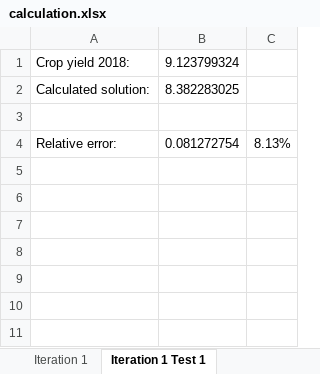
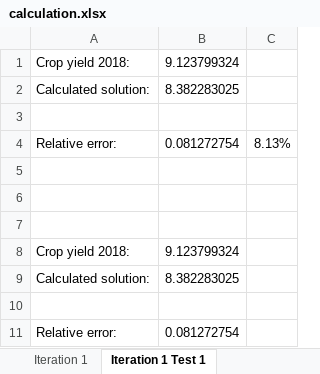
Before and after one commit to dexy58/linear-machine-learning, an Excel workbook: calculation.xlsx, sheet Iteration 1 Test 1, drawn as a sheet; values as stored, in another font and other column widths than the file's, no borders; the diff names each change by its address in the sheet, - before the commit and + after, or states it on an @@ line.

```diff
--- a/calculation.xlsx (sheet Iteration 1 Test 1)
+++ b/calculation.xlsx (sheet Iteration 1 Test 1)
+row 5: (empty)
+row 6: (empty)
+row 7: (empty)
+row 8: Crop yield 2018: | 9.123799324
+row 9: Calculated solution: | 8.382283025
+row 10: (empty)
+row 11: Relative error: | 0.081272754
```
Also changed, not shown: 6 other files.
